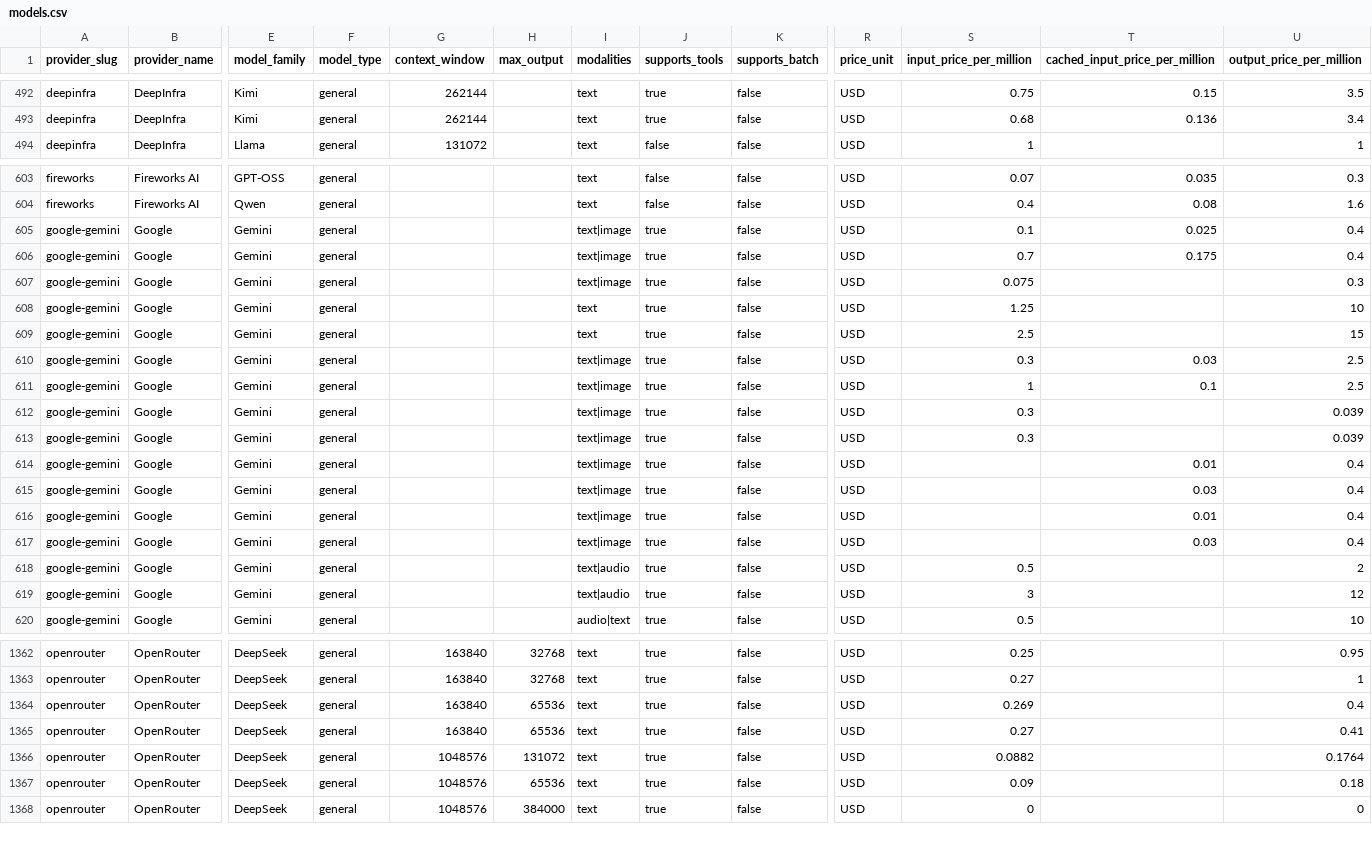
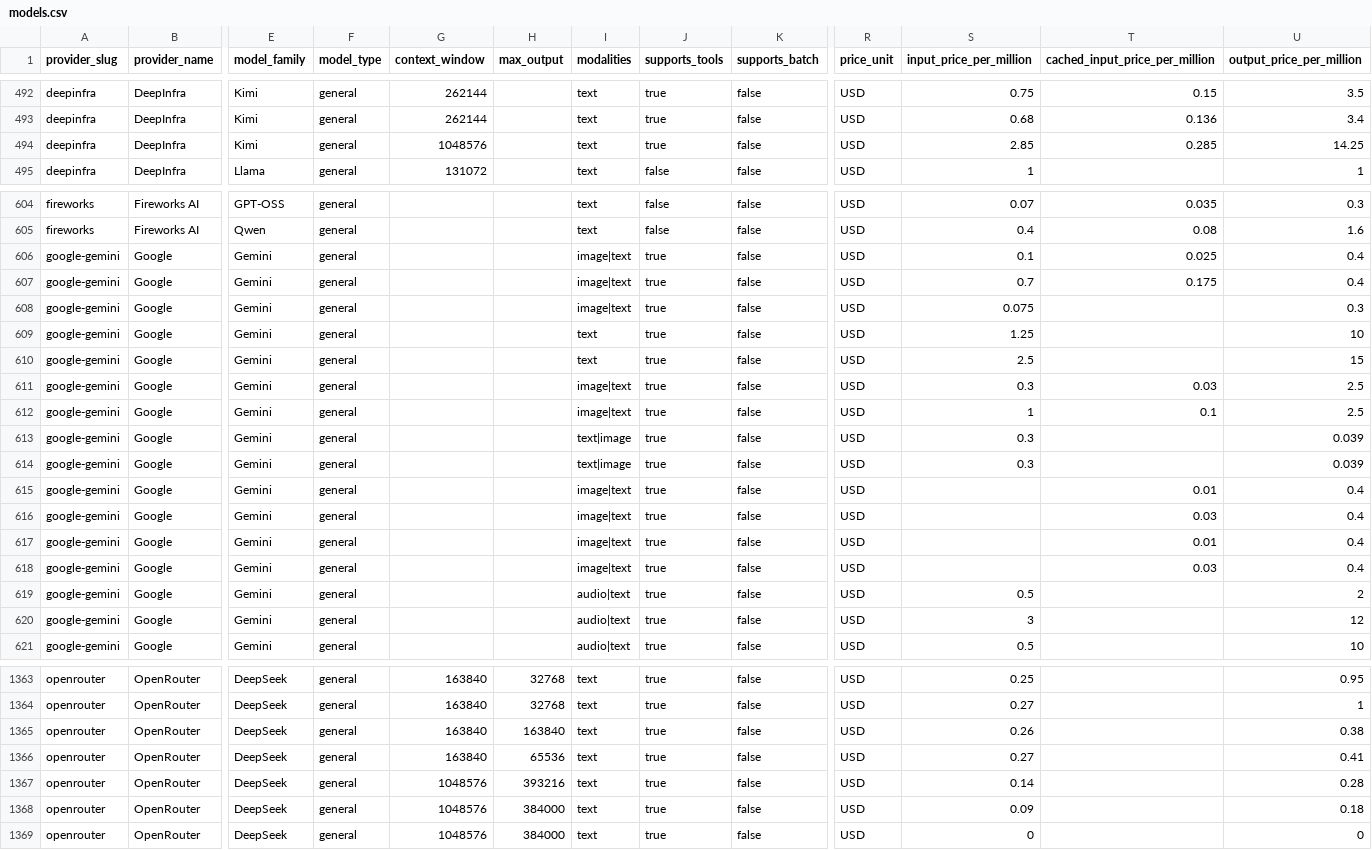
Before and after one commit to llmrates/llm-pricing-dataset, a CSV file: data/models.csv, drawn as a sheet; only a part is shown, gaps mark what is left out; addresses are those after the commit; rows hold the shown columns only; the diff covers the shown part only; the diff names each change by its address in the sheet, - before the commit and + after, or states it on an @@ line.

Commit message:
chore: update dataset (2026-08-08)

```diff
--- a/data/models.csv
+++ b/data/models.csv
+row 494: deepinfra | DeepInfra | Kimi | general | 1048576 |  | text | true | false | USD | 2.85 | 0.285 | 14.25
-I606:I608 (modalities): text|image
+I606:I608 (modalities): image|text
-I611:I612 (modalities): text|image
+I611:I612 (modalities): image|text
-I615:I618 (modalities): text|image
+I615:I618 (modalities): image|text
-I619:I620 (modalities): text|audio
+I619:I620 (modalities): audio|text
-H1365 (max_output): 65536
+H1365 (max_output): 163840
-S1365 (input_price_per_million): 0.269
+S1365 (input_price_per_million): 0.26
-U1365 (output_price_per_million): 0.4
+U1365 (output_price_per_million): 0.38
-H1367 (max_output): 131072
+H1367 (max_output): 393216
-S1367 (input_price_per_million): 0.0882
+S1367 (input_price_per_million): 0.14
-U1367 (output_price_per_million): 0.1764
+U1367 (output_price_per_million): 0.28
-H1368 (max_output): 65536
+H1368 (max_output): 384000
```
Also changed, not shown: 6 moved rows and 91 edited cells elsewhere in this file, data/providers.csv, 3 other files.
